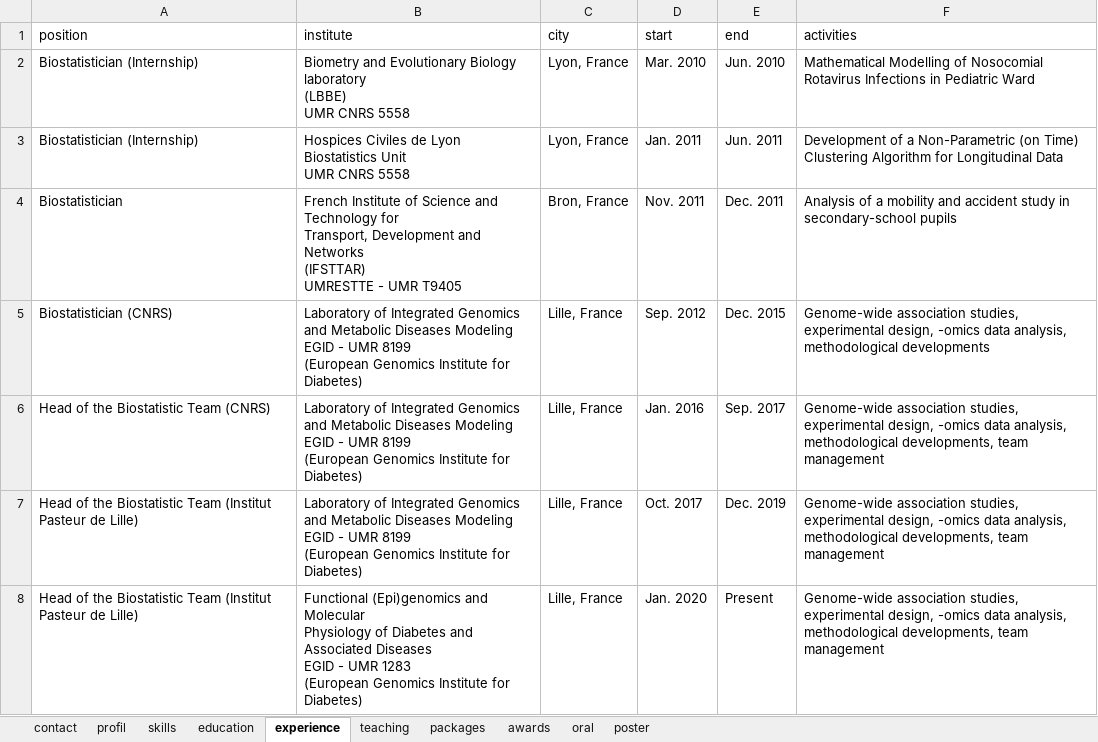
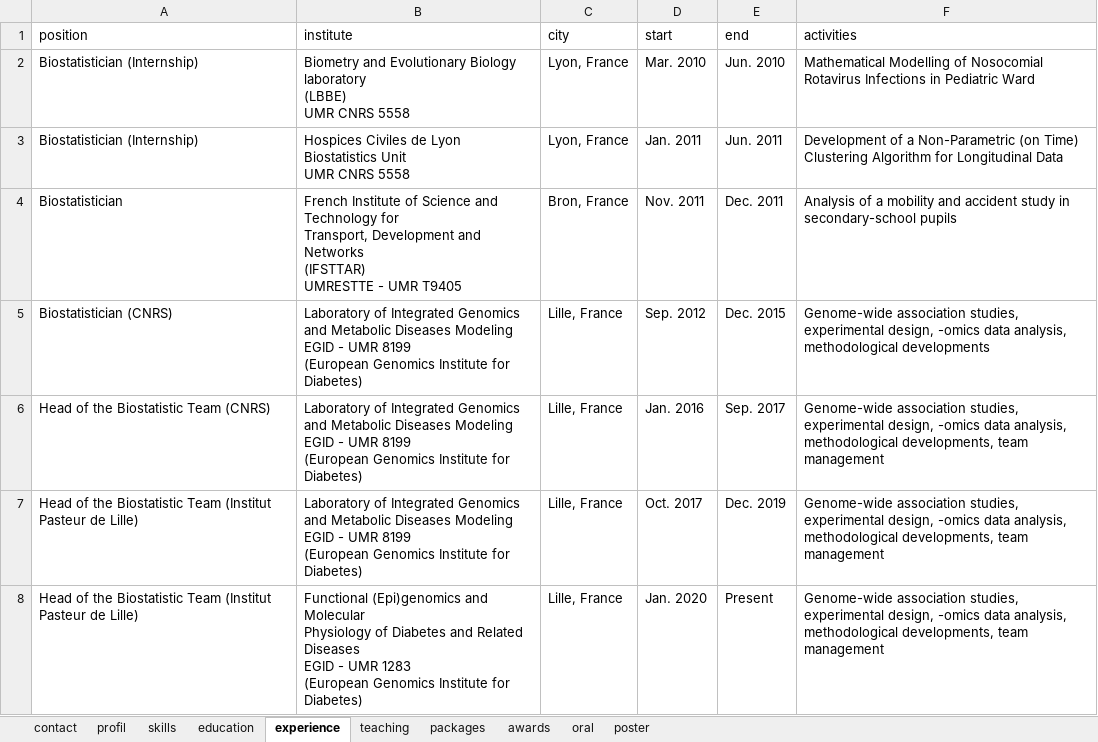
Before and after one commit to mcanouil/curriculum_vitae, an Excel workbook: data/cv.xlsx, sheet experience, drawn as a sheet; values as stored, in another font and other column widths than the file's, no borders; ↵ is a line break in a cell; the diff names each change by its address in the sheet, - before the commit and + after, or states it on an @@ line.

Commit message:
reword umr name

```diff
--- a/data/cv.xlsx (sheet experience)
+++ b/data/cv.xlsx (sheet experience)
-B8 (institute): …Diabetes and Associated Diseases ↵ EGID…
+B8 (institute): …Diabetes and Related Diseases ↵ EGID…
```
Also changed, not shown: sheet profil.
